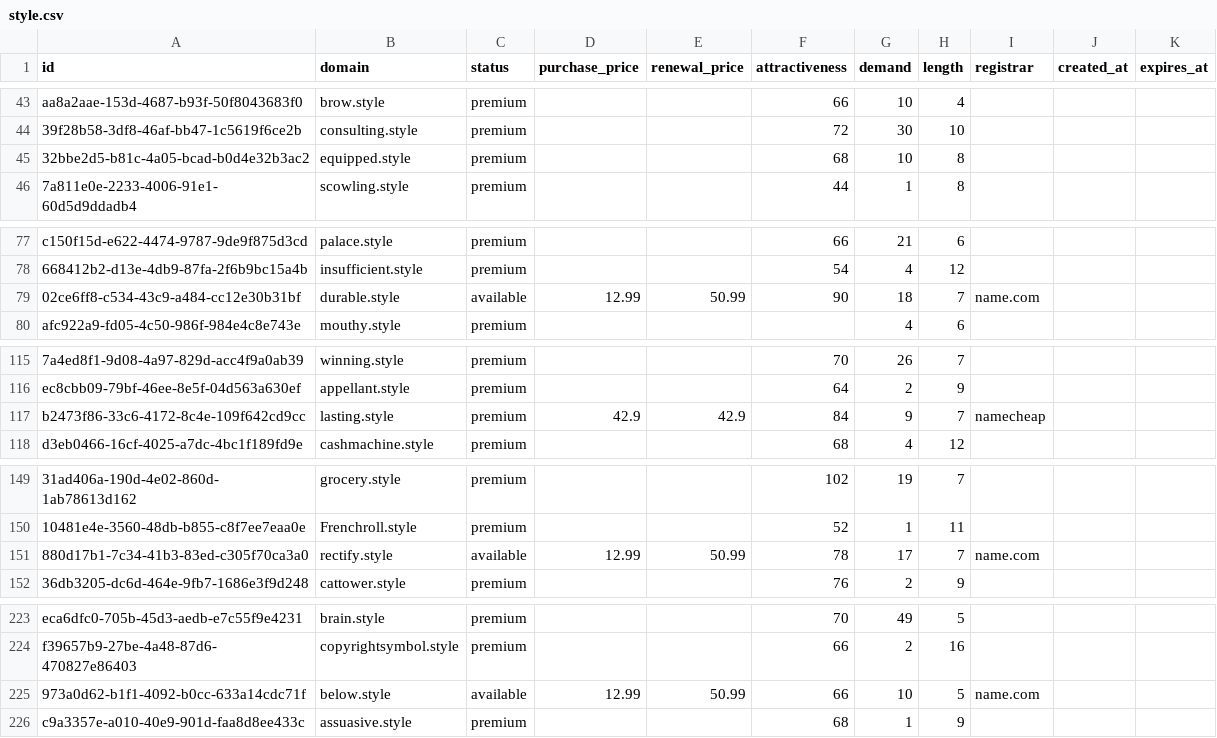
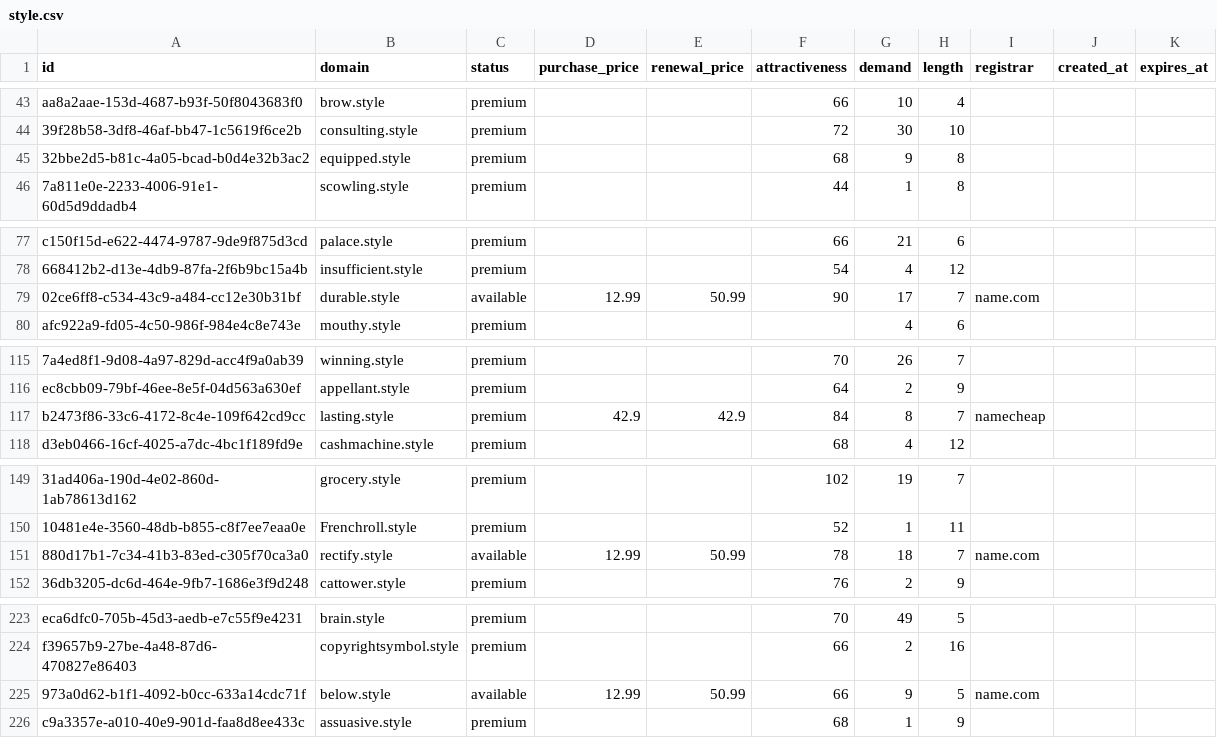
Before and after one commit to UniqueDomains/style-oneword-domains, a CSV file: style.csv, drawn as a sheet; only a part is shown, gaps mark what is left out; the diff covers the shown part only; the diff names each change by its address in the sheet, - before the commit and + after, or states it on an @@ line.

```diff
--- a/style.csv
+++ b/style.csv
-G45 (demand): 10
+G45 (demand): 9
-G79 (demand): 18
+G79 (demand): 17
-G117 (demand): 9
+G117 (demand): 8
-G151 (demand): 17
+G151 (demand): 18
-G225 (demand): 10
+G225 (demand): 9
```
Also changed, not shown: 1 added row and 78 edited cells elsewhere in this file, 3 other files.
